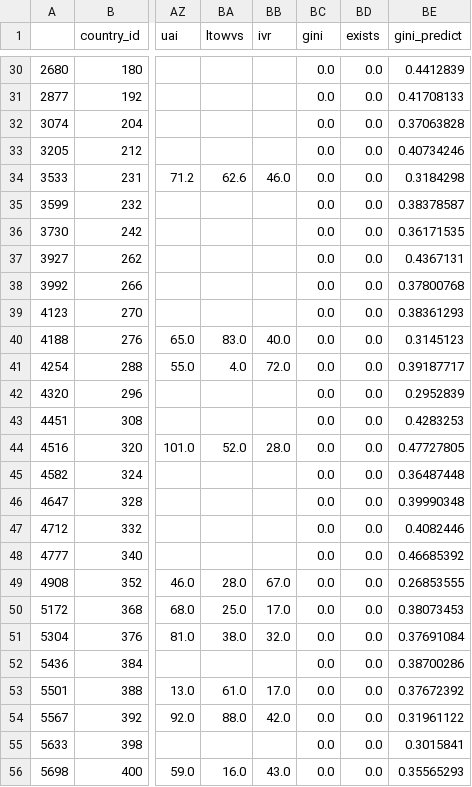
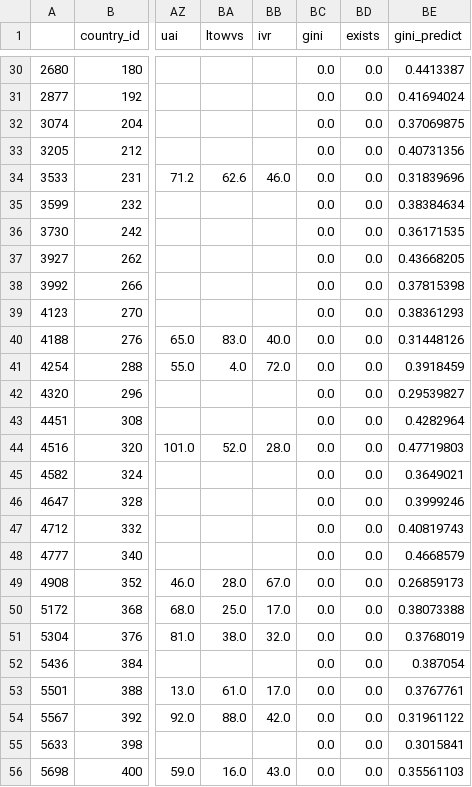
Before and after one commit to samrauh/dlss-project, a CSV file: visualization/missing_gini_predictions/predictions_missing2022_baseline.csv, drawn as a sheet; only a part is shown, gaps mark what is left out; the diff covers the shown part only; the diff names each change by its address in the sheet, - before the commit and + after, or states it on an @@ line.

```diff
--- a/visualization/missing_gini_predictions/predictions_missing2022_baseline.csv
+++ b/visualization/missing_gini_predictions/predictions_missing2022_baseline.csv
-BE30 (gini_predict): 0.4412839
+BE30 (gini_predict): 0.4413387
-BE31 (gini_predict): 0.41708133
+BE31 (gini_predict): 0.41694024
-BE32 (gini_predict): 0.37063828
+BE32 (gini_predict): 0.37069875
-BE33 (gini_predict): 0.40734246
+BE33 (gini_predict): 0.40731356
-BE34 (gini_predict): 0.3184298
+BE34 (gini_predict): 0.31839696
-BE35 (gini_predict): 0.38378587
+BE35 (gini_predict): 0.38384634
-BE37 (gini_predict): 0.4367131
+BE37 (gini_predict): 0.43668205
-BE38 (gini_predict): 0.37800768
+BE38 (gini_predict): 0.37815398
-BE40 (gini_predict): 0.3145123
+BE40 (gini_predict): 0.31448126
-BE41 (gini_predict): 0.39187717
+BE41 (gini_predict): 0.3918459
-BE42 (gini_predict): 0.2952839
+BE42 (gini_predict): 0.29539827
-BE43 (gini_predict): 0.4283253
+BE43 (gini_predict): 0.4282964
-BE44 (gini_predict): 0.47727805
+BE44 (gini_predict): 0.47719803
-BE45 (gini_predict): 0.36487448
+BE45 (gini_predict): 0.3649021
-BE46 (gini_predict): 0.39990348
+BE46 (gini_predict): 0.3999246
-BE47 (gini_predict): 0.4082446
+BE47 (gini_predict): 0.40819743
-BE48 (gini_predict): 0.46685392
+BE48 (gini_predict): 0.4668579
-BE49 (gini_predict): 0.26853555
+BE49 (gini_predict): 0.26859173
-BE50 (gini_predict): 0.38073453
+BE50 (gini_predict): 0.38073388
-BE51 (gini_predict): 0.37691084
+BE51 (gini_predict): 0.3768019
-BE52 (gini_predict): 0.38700286
+BE52 (gini_predict): 0.387054
-BE53 (gini_predict): 0.37672392
+BE53 (gini_predict): 0.3767761
-BE56 (gini_predict): 0.35565293
+BE56 (gini_predict): 0.35561103
```
Also changed, not shown: 77 edited cells elsewhere in this file, visualization/missing_gini_predictions/df_missing_gini_pred_with_gini.csv, visualization/missing_gini_predictions/df_missing_gini_pred_without_gini.csv, 11 other files.
